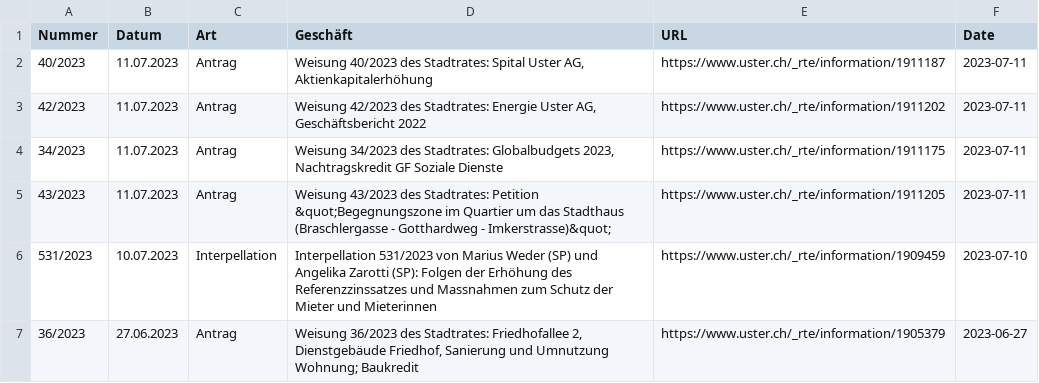
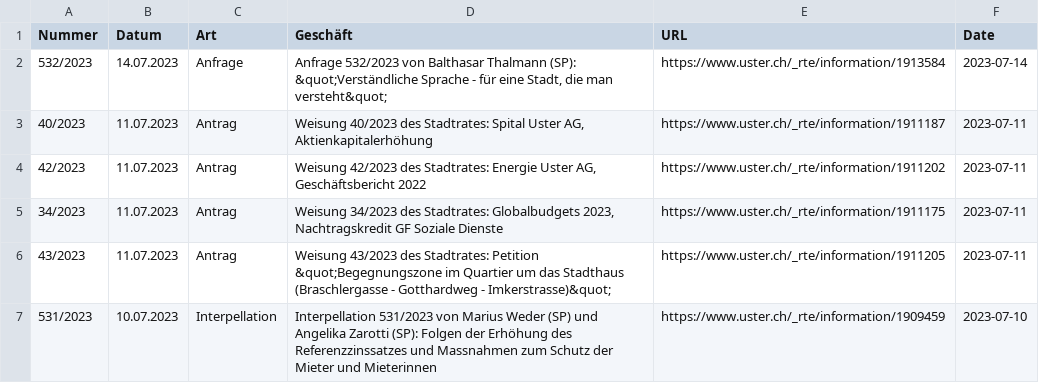
Before and after one commit to data-socialthink/politik-uster, a CSV file: geschafte.csv, drawn as a sheet; only a part is shown; the shorter side is filled out with more unchanged rows.

Commit message:
Update: 2023-07-15 02:05:04

```diff
--- a/geschafte.csv
+++ b/geschafte.csv
@@ -1,2 +1,3 @@
 "Nummer","Datum","Art","Geschäft","URL","Date"
+"532/2023","14.07.2023","Anfrage","Anfrage 532/2023 von Balthasar Thalmann (SP): &quot;Verständliche Sprache - für eine Stadt, die man versteht&quot;","https://www.uster.ch/_rte/information/1913584","2023-07-14"
 "40/2023","11.07.2023","Antrag","Weisung 40/2023 des Stadtrates: Spital Uster AG, Aktienkapitalerhöhung","https://www.uster.ch/_rte/information/1911187","2023-07-11"
```
